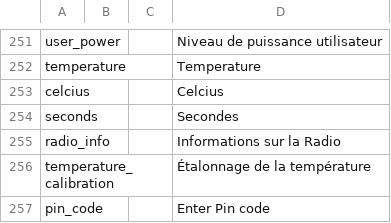
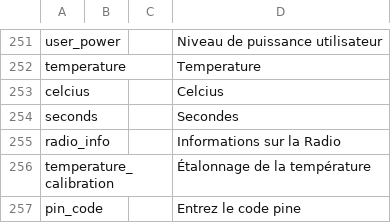
Before and after one commit to vk7js/voice-prompts, a CSV file: languages/french/wordlist_french_france.csv, drawn as a sheet; only a part is shown, gaps mark what is left out.

Commit message:
Update pin code for french.

```diff
--- a/languages/french/wordlist_french_france.csv
+++ b/languages/french/wordlist_french_france.csv
@@ -256,2 +256,2 @@ radio_info,,,Informations sur la Radio
 temperature_calibration,,,Étalonnage de la température
-pin_code,,,Enter Pin code
+pin_code,,,Entrez le code pine
```
